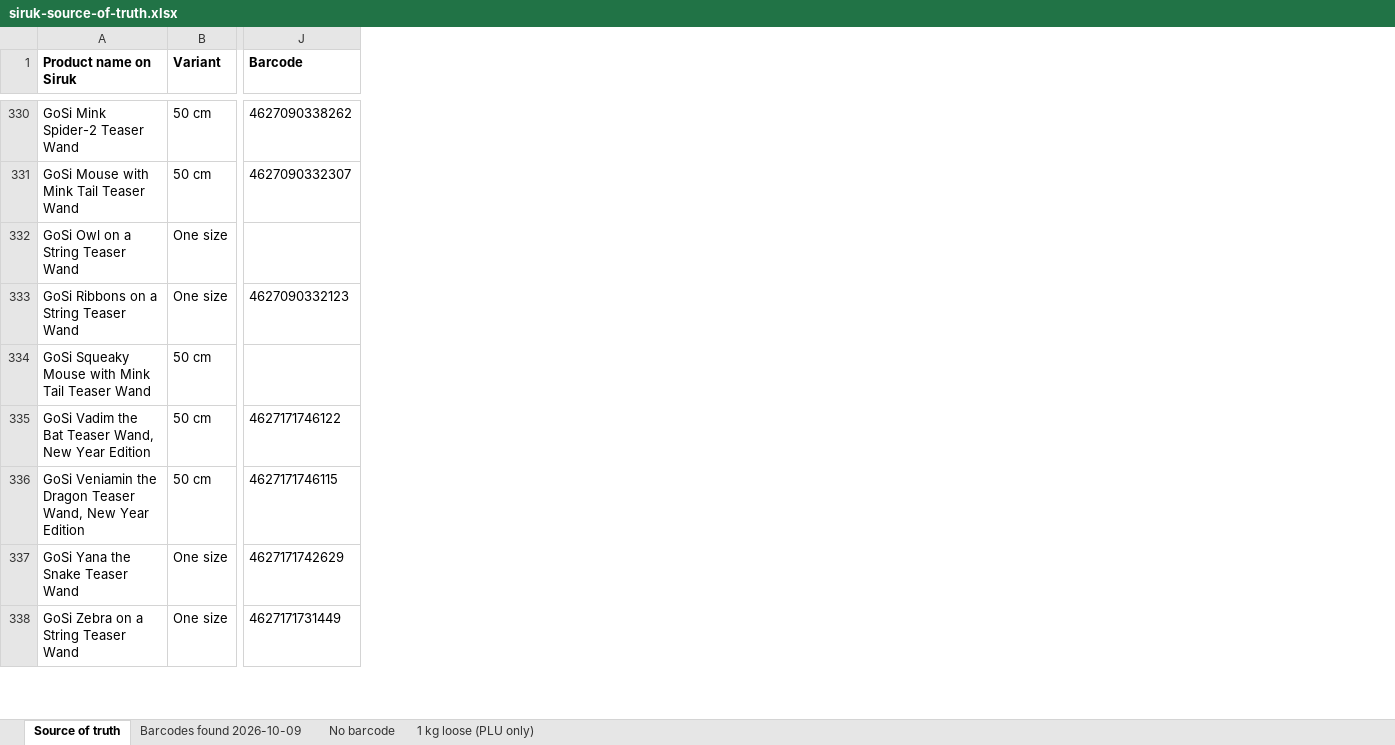
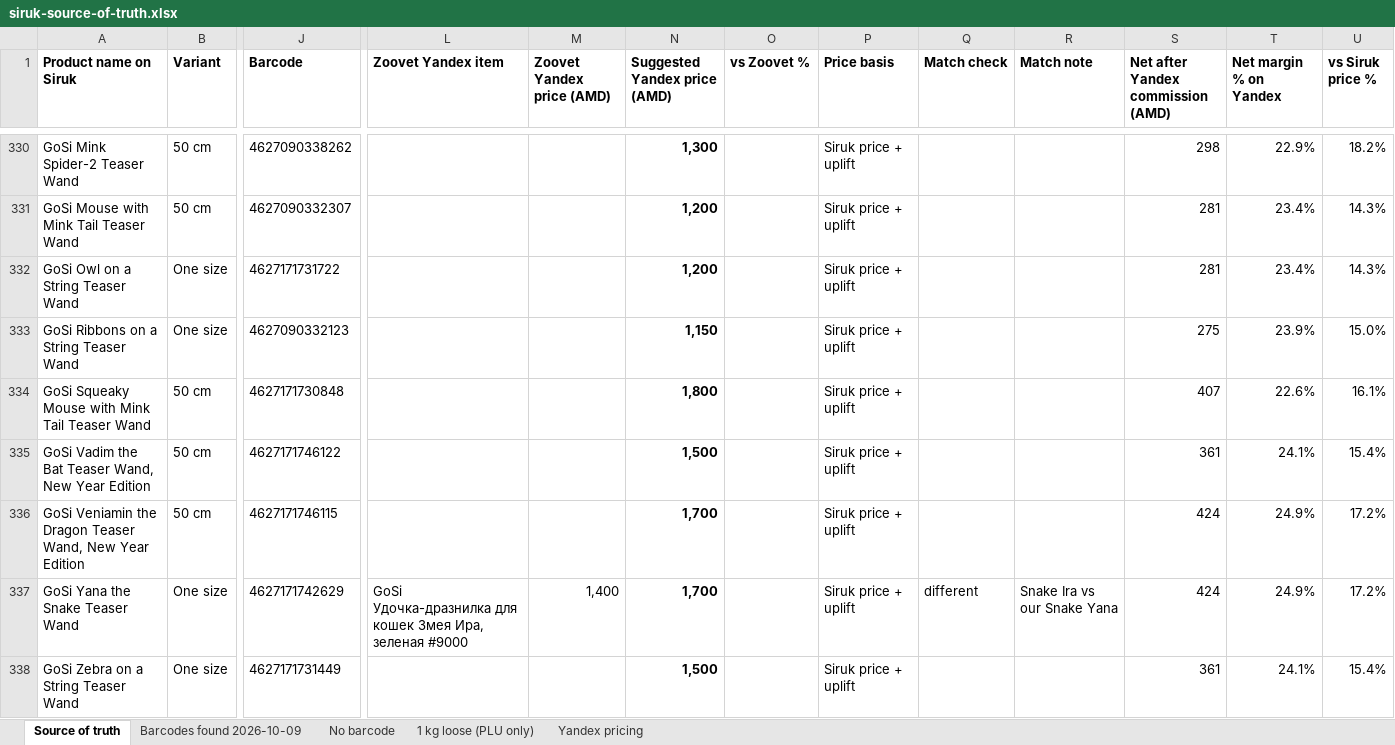
Before and after one commit to EricKhosro/siruk-claude, an Excel workbook: final/siruk-source-of-truth.xlsx, sheet Source of truth, drawn as a sheet; only a part is shown, gaps mark what is left out; values as stored, in another font and other column widths than the file's, no borders; conditional formats not drawn; the diff covers the shown part only; the diff names each change by its address in the sheet, - before the commit and + after, or states it on an @@ line.

```diff
--- a/final/siruk-source-of-truth.xlsx (sheet Source of truth)
+++ b/final/siruk-source-of-truth.xlsx (sheet Source of truth)
+sheet tab: Yandex pricing
+column L (Zoovet Yandex item), row 337: GoSi Удочка-дразнилка для кошек Змея Ира, зеленая #9000
+column M (Zoovet Yandex price (AMD)), row 337: 1,400
+column N (Suggested Yandex price (AMD)), rows 330-338: 1,300 | 1,200 | 1,200 | 1,150 | 1,800 | 1,500 | 1,700 | 1,700 | 1,500
+column O (vs Zoovet %), empty
+column P (Price basis), rows 330-338: all Siruk price + uplift
+column Q (Match check), row 337: different
+column R (Match note), row 337: Snake Ira vs our Snake Yana
+column S, row 1: Net after Yandex commission (AMD); rows 330-338: 298 | 281 | 281 | 275 | 407 | 361 | 424 | 424 | 361
+column T (Net margin % on Yandex), rows 330-338: 22.9% | 23.4% | 23.4% | 23.9% | 22.6% | 24.1% | 24.9% | 24.9% | 24.1%
+column U (vs Siruk price %), rows 330-338: 18.2% | 14.3% | 14.3% | 15.0% | 16.1% | 15.4% | 17.2% | 17.2% | 15.4%
-J332 (Barcode): (empty)
+J332 (Barcode): 4627171731722
-J334 (Barcode): (empty)
+J334 (Barcode): 4627171730848
```
Also changed, not shown: 16 added rows, 2 removed rows, 115 edited cells and cell formats elsewhere in this sheet, sheet No barcode, sheet 1 kg loose (PLU only), 13 other files.
